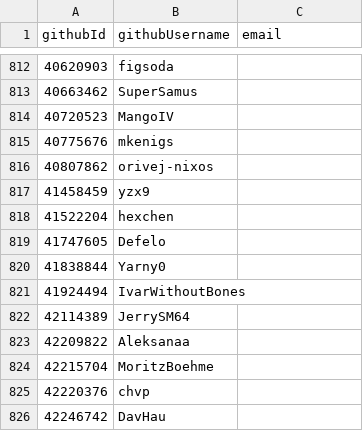
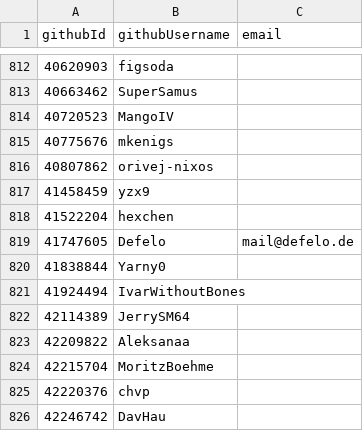
Before and after one commit to simonhollingshead/SC-election-2025, a CSV file: eligible.csv, drawn as a sheet; only a part is shown, gaps mark what is left out.

Commit message:
Add Defelo email

```diff
--- a/eligible.csv
+++ b/eligible.csv
@@ -818,3 +818,3 @@ githubId,githubUsername,email
 41522204,hexchen,
-41747605,Defelo,
+41747605,Defelo,mail@defelo.de
 41838844,Yarny0,
```
